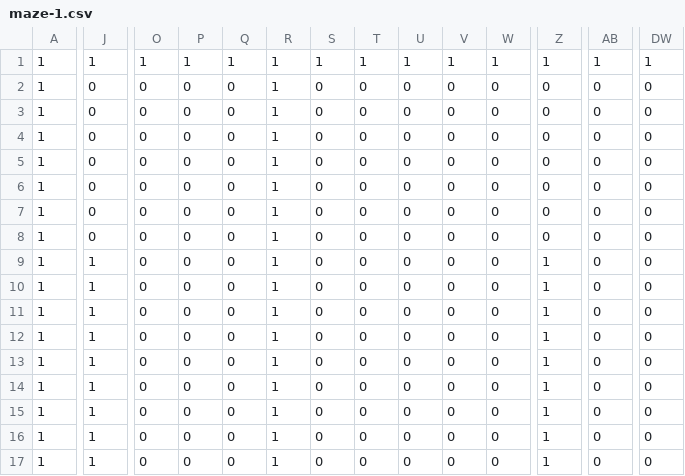
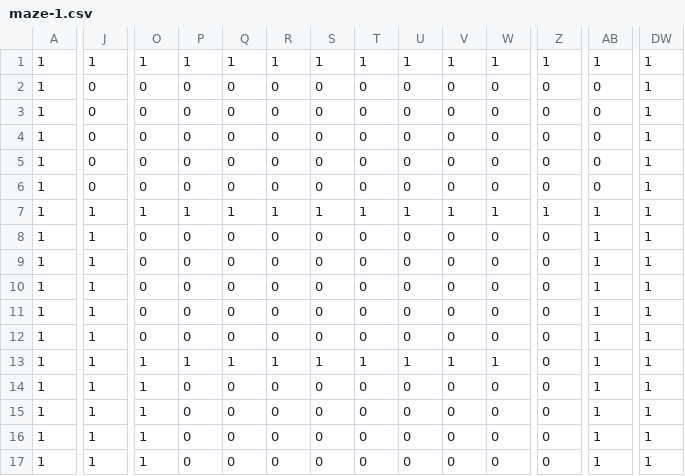
Before and after one commit to DSouzaM/LAByrinth, a CSV file: LAByrinth/maps/maze-1.csv, drawn as a sheet; only a part is shown, gaps mark what is left out; the diff covers the shown part only; the diff names each change by its address in the sheet, - before the commit and + after, or states it on an @@ line.

Commit message:
different maze 1

```diff
--- a/LAByrinth/maps/maze-1.csv
+++ b/LAByrinth/maps/maze-1.csv
-R2:R6: 1
+R2:R6: 0
-DW2:DW17: 0
+DW2:DW17: 1
-J7:J8: 0
+J7:J8: 1
-O7: 0
+O7: 1
-P7: 0
+P7: 1
-Q7: 0
+Q7: 1
-S7: 0
+S7: 1
-T7: 0
+T7: 1
-U7: 0
+U7: 1
-V7: 0
+V7: 1
-W7: 0
+W7: 1
-Z7: 0
+Z7: 1
-AB7:AB17: 0
+AB7:AB17: 1
-R8:R12: 1
+R8:R12: 0
-Z9:Z17: 1
+Z9:Z17: 0
-O13:O17: 0
+O13:O17: 1
-P13: 0
+P13: 1
-Q13: 0
+Q13: 1
-S13: 0
+S13: 1
-T13: 0
+T13: 1
-U13: 0
+U13: 1
-V13: 0
+V13: 1
-W13: 0
+W13: 1
-R14:R17: 1
+R14:R17: 0
```
Also changed, not shown: 96 edited cells elsewhere in this file.
